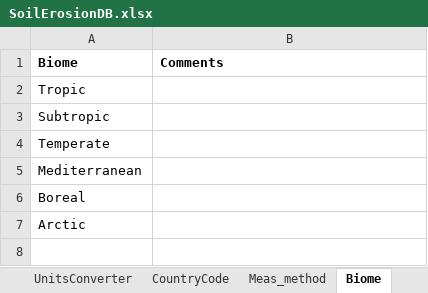
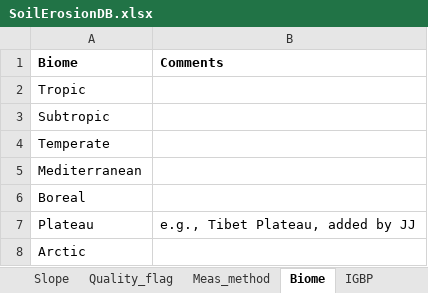
Before and after one commit to jinshijian/AWESOME-V2, an Excel workbook: data/SoilErosionDB.xlsx, sheet Biome, drawn as a sheet; values as stored, in another font and other column widths than the file's, no borders; the diff names each change by its address in the sheet, - before the commit and + after, or states it on an @@ line.

```diff
--- a/data/SoilErosionDB.xlsx (sheet Biome)
+++ b/data/SoilErosionDB.xlsx (sheet Biome)
+row 7: Plateau | e.g., Tibet Plateau, added by JJ
```
Also changed, not shown: sheet SoilErosionDB, sheet ReferenceList, sheet Manipulation, sheet Quality_flag, sheet DataBase_fields, sheet IGBP, 2 more sheets, other sheet tabs, formulas that keep their value, 1 other file.
